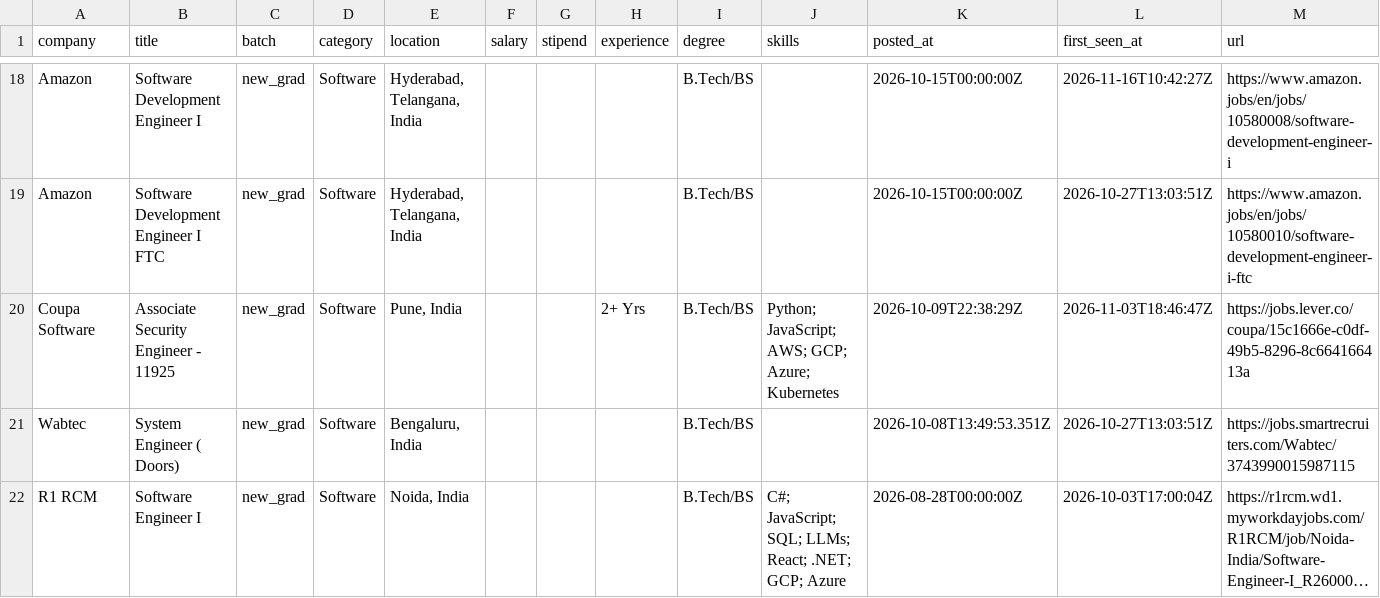
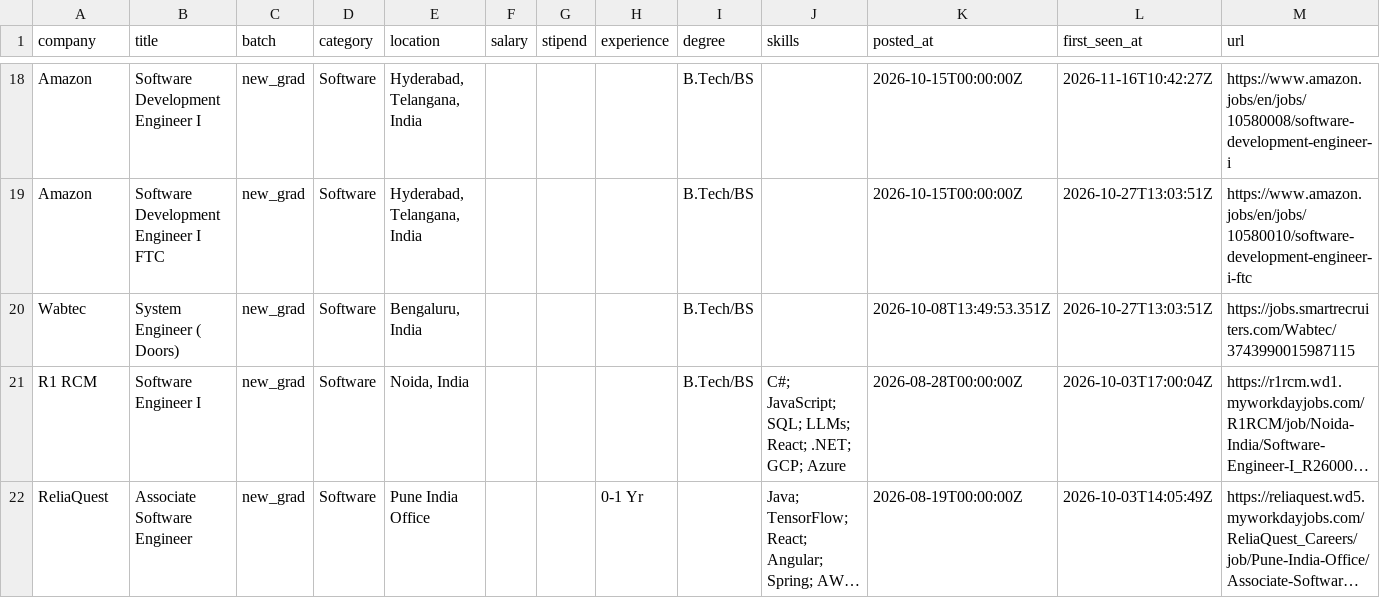
Before and after one commit to Rohan-droid7/jobs-fresher-india, a CSV file: data/jobs.csv, drawn as a sheet; only a part is shown, gaps mark what is left out; the shorter side is filled out with more unchanged rows; long unchanged cells end in …; the diff names each change by its address in the sheet, - before the commit and + after, or states it on an @@ line.

```diff
--- a/data/jobs.csv
+++ b/data/jobs.csv
-row 20: Coupa Software | Associate Security Engineer - 11925 | new_grad | Software | Pune, India |  |  | 2+ Yrs | B.Tech/BS | Python; JavaScript; AWS; GCP; Azure; Kubernetes | 2026-10-09T22:38:29Z | 2026-11-03T18:46:47Z | https://jobs.lever.co/coupa/15c1666e-c0df-49b5-8296-8c664166413a
```
Also changed, not shown: 12 other files.
